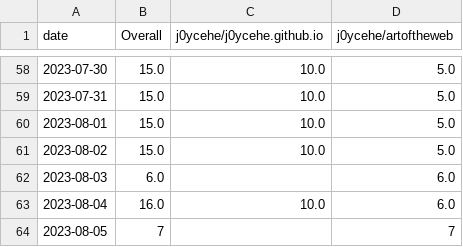
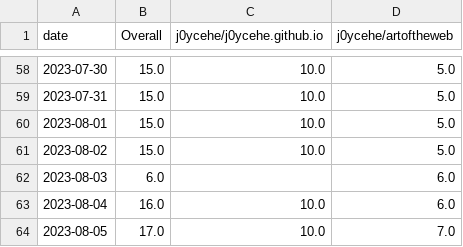
Before and after one commit to j0ycehe/github-track-clones, a CSV file: download-stats/cumulative/all_repos_cumulative.csv, drawn as a sheet; only a part is shown, gaps mark what is left out.

```diff
--- a/download-stats/cumulative/all_repos_cumulative.csv
+++ b/download-stats/cumulative/all_repos_cumulative.csv
@@ -63,2 +63,2 @@ date,Overall,j0ycehe/j0ycehe.github.io,j0ycehe/artoftheweb
 2023-08-04,16.0,10.0,6.0
-2023-08-05,7,,7
+2023-08-05,17.0,10.0,7.0
```
Also changed, not shown: download-stats/cumulative/j0ycehe_j0ycehe.github.io_cum_clones.csv, download-stats/daily/j0ycehe_j0ycehe.github.io_daily_clones.csv.
